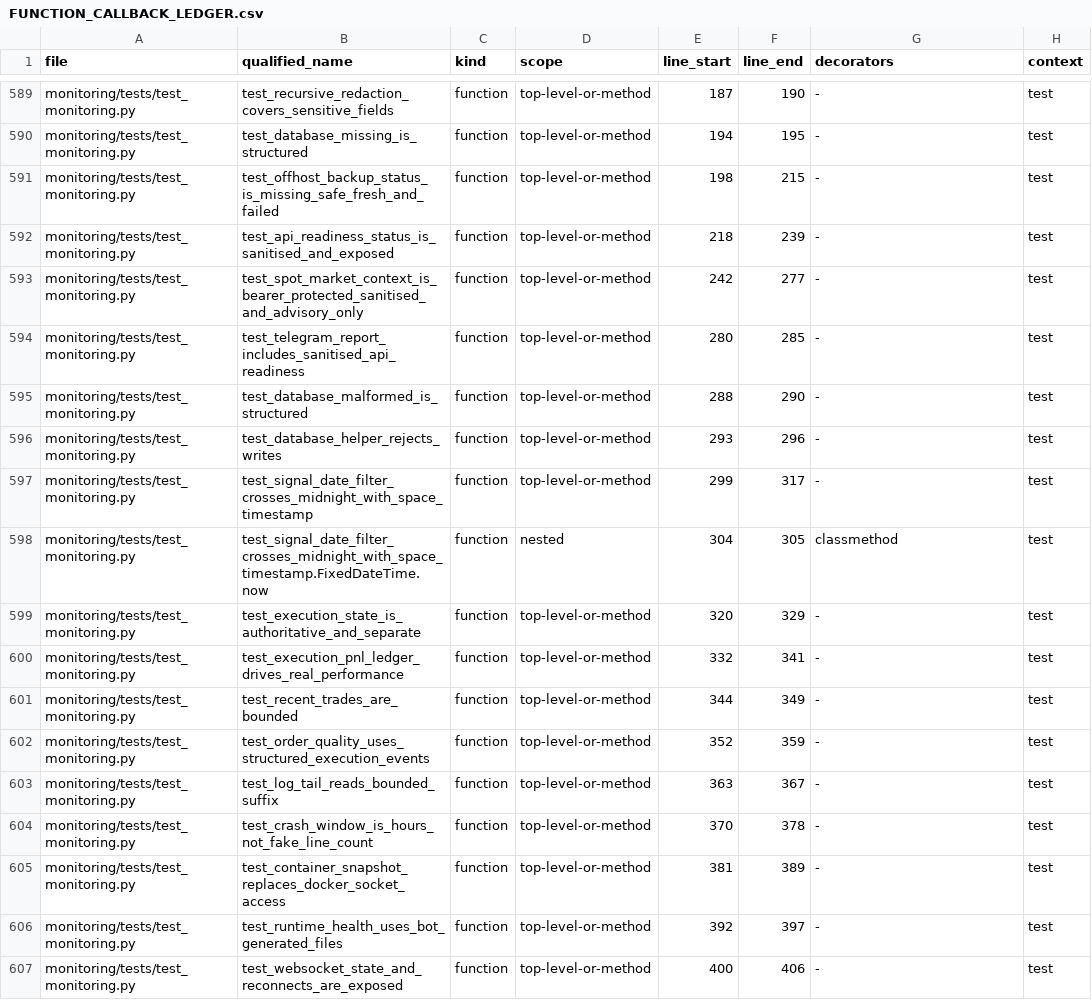
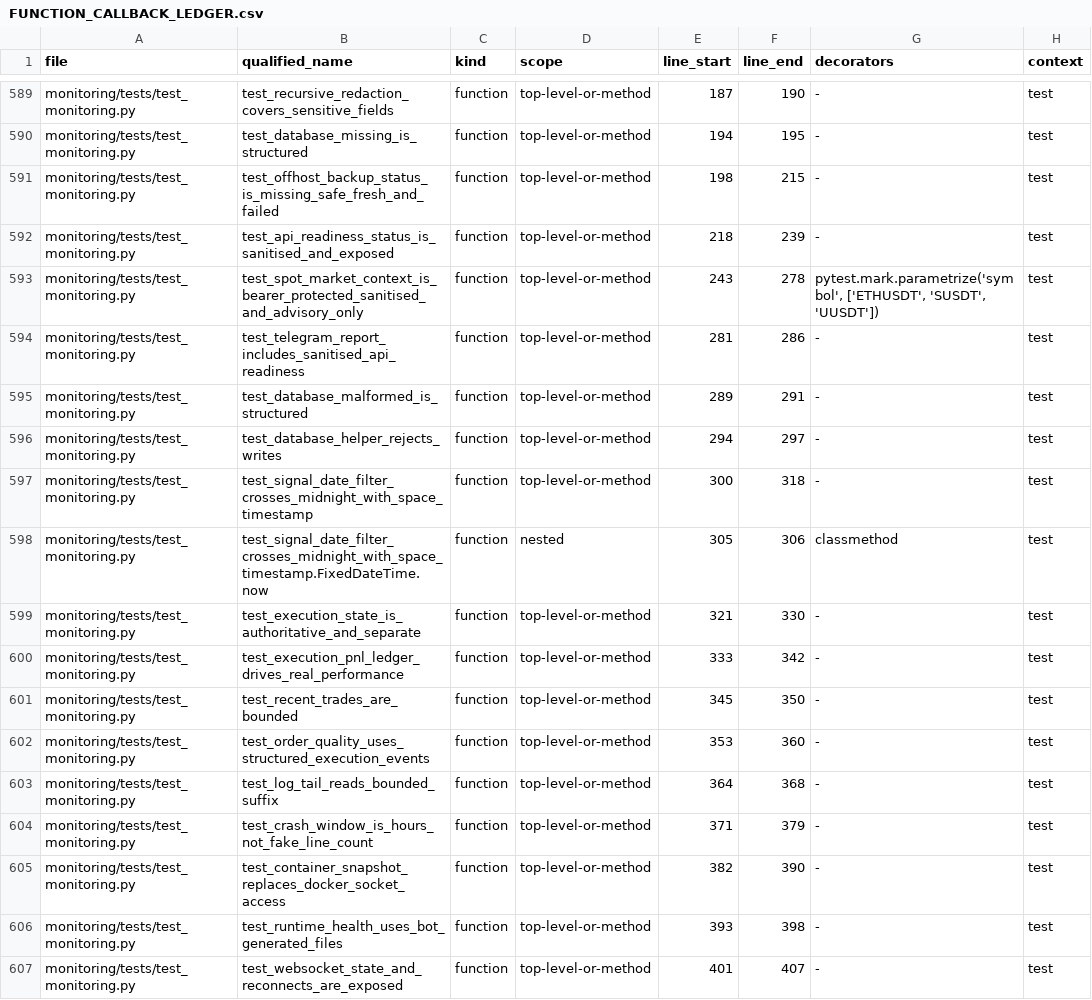
Before and after one commit to asad13-Binana/Binana-Binance-Spot-Trading-Sharia-Compliance-BOT-LIVE, a CSV file: docs/audit/FUNCTION_CALLBACK_LEDGER.csv, drawn as a sheet; only a part is shown, gaps mark what is left out; the diff covers the shown part only.

Commit message:
Accept one-letter Spot assets throughout market evidence and monitoring (#28)
* Accept one-letter Spot symbols and update deployment status

* Align signal evidence and monitoring with one-letter Spot symbols

```diff
--- a/docs/audit/FUNCTION_CALLBACK_LEDGER.csv
+++ b/docs/audit/FUNCTION_CALLBACK_LEDGER.csv
@@ -592,16 +592,16 @@ monitoring/tests/test_monitoring.py,test_offhost_backup_status_is_missing_safe_f
 monitoring/tests/test_monitoring.py,test_api_readiness_status_is_sanitised_and_exposed,function,top-level-or-method,218,239,-,test
-monitoring/tests/test_monitoring.py,test_spot_market_context_is_bearer_protected_sanitised_and_advisory_only,function,top-level-or-method,242,277,-,test
-monitoring/tests/test_monitoring.py,test_telegram_report_includes_sanitised_api_readiness,function,top-level-or-method,280,285,-,test
-monitoring/tests/test_monitoring.py,test_database_malformed_is_structured,function,top-level-or-method,288,290,-,test
-monitoring/tests/test_monitoring.py,test_database_helper_rejects_writes,function,top-level-or-method,293,296,-,test
-monitoring/tests/test_monitoring.py,test_signal_date_filter_crosses_midnight_with_space_timestamp,function,top-level-or-method,299,317,-,test
-monitoring/tests/test_monitoring.py,test_signal_date_filter_crosses_midnight_with_space_timestamp.FixedDateTime.now,function,nested,304,305,classmethod,test
-monitoring/tests/test_monitoring.py,test_execution_state_is_authoritative_and_separate,function,top-level-or-method,320,329,-,test
-monitoring/tests/test_monitoring.py,test_execution_pnl_ledger_drives_real_performance,function,top-level-or-method,332,341,-,test
-monitoring/tests/test_monitoring.py,test_recent_trades_are_bounded,function,top-level-or-method,344,349,-,test
-monitoring/tests/test_monitoring.py,test_order_quality_uses_structured_execution_events,function,top-level-or-method,352,359,-,test
-monitoring/tests/test_monitoring.py,test_log_tail_reads_bounded_suffix,function,top-level-or-method,363,367,-,test
-monitoring/tests/test_monitoring.py,test_crash_window_is_hours_not_fake_line_count,function,top-level-or-method,370,378,-,test
-monitoring/tests/test_monitoring.py,test_container_snapshot_replaces_docker_socket_access,function,top-level-or-method,381,389,-,test
-monitoring/tests/test_monitoring.py,test_runtime_health_uses_bot_generated_files,function,top-level-or-method,392,397,-,test
-monitoring/tests/test_monitoring.py,test_websocket_state_and_reconnects_are_exposed,function,top-level-or-method,400,406,-,test
+monitoring/tests/test_monitoring.py,test_spot_market_context_is_bearer_protected_sanitised_and_advisory_only,function,top-level-or-method,243,278,"pytest.mark.parametrize('symbol', ['ETHUSDT', 'SUSDT', 'UUSDT'])",test
+monitoring/tests/test_monitoring.py,test_telegram_report_includes_sanitised_api_readiness,function,top-level-or-method,281,286,-,test
+monitoring/tests/test_monitoring.py,test_database_malformed_is_structured,function,top-level-or-method,289,291,-,test
+monitoring/tests/test_monitoring.py,test_database_helper_rejects_writes,function,top-level-or-method,294,297,-,test
+monitoring/tests/test_monitoring.py,test_signal_date_filter_crosses_midnight_with_space_timestamp,function,top-level-or-method,300,318,-,test
+monitoring/tests/test_monitoring.py,test_signal_date_filter_crosses_midnight_with_space_timestamp.FixedDateTime.now,function,nested,305,306,classmethod,test
+monitoring/tests/test_monitoring.py,test_execution_state_is_authoritative_and_separate,function,top-level-or-method,321,330,-,test
+monitoring/tests/test_monitoring.py,test_execution_pnl_ledger_drives_real_performance,function,top-level-or-method,333,342,-,test
+monitoring/tests/test_monitoring.py,test_recent_trades_are_bounded,function,top-level-or-method,345,350,-,test
+monitoring/tests/test_monitoring.py,test_order_quality_uses_structured_execution_events,function,top-level-or-method,353,360,-,test
+monitoring/tests/test_monitoring.py,test_log_tail_reads_bounded_suffix,function,top-level-or-method,364,368,-,test
+monitoring/tests/test_monitoring.py,test_crash_window_is_hours_not_fake_line_count,function,top-level-or-method,371,379,-,test
+monitoring/tests/test_monitoring.py,test_container_snapshot_replaces_docker_socket_access,function,top-level-or-method,382,390,-,test
+monitoring/tests/test_monitoring.py,test_runtime_health_uses_bot_generated_files,function,top-level-or-method,393,398,-,test
+monitoring/tests/test_monitoring.py,test_websocket_state_and_reconnects_are_exposed,function,top-level-or-method,401,407,-,test
```
Also changed, not shown: 2 added rows and 76 edited cells elsewhere in this file, docs/audit/FILE_REVIEW_LEDGER.csv, 10 other files.
